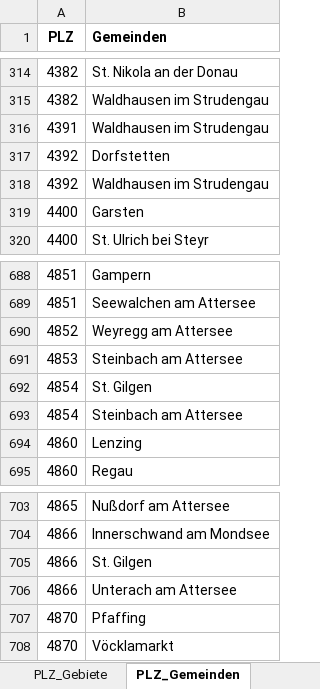
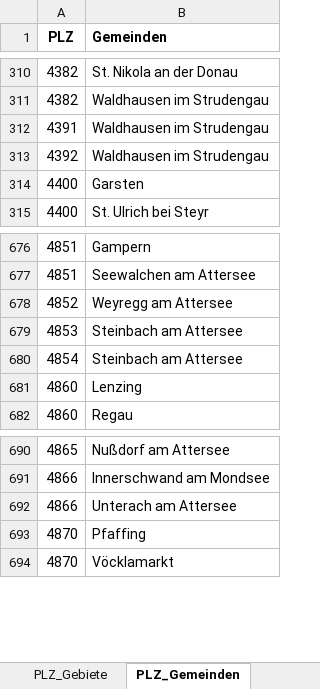
Before and after one commit to Mido1313/EMS-Forecast, an Excel workbook: Datensammlung/PLZ_Liste.xlsx, sheet PLZ_Gemeinden, drawn as a sheet; only a part is shown, gaps mark what is left out; values as stored, in another font and other column widths than the file's, no borders; charts and pictures not drawn; the diff covers the shown part only; the diff names each change by its address in the sheet, - before the commit and + after, or states it on an @@ line.

```diff
--- a/Datensammlung/PLZ_Liste.xlsx (sheet PLZ_Gemeinden)
+++ b/Datensammlung/PLZ_Liste.xlsx (sheet PLZ_Gemeinden)
-row 317: 4392 | Dorfstetten
-row 692: 4854 | St. Gilgen
-row 705: 4866 | St. Gilgen
```
Also changed, not shown: 11 removed rows elsewhere in this sheet, charts or pictures, 2 other files.
